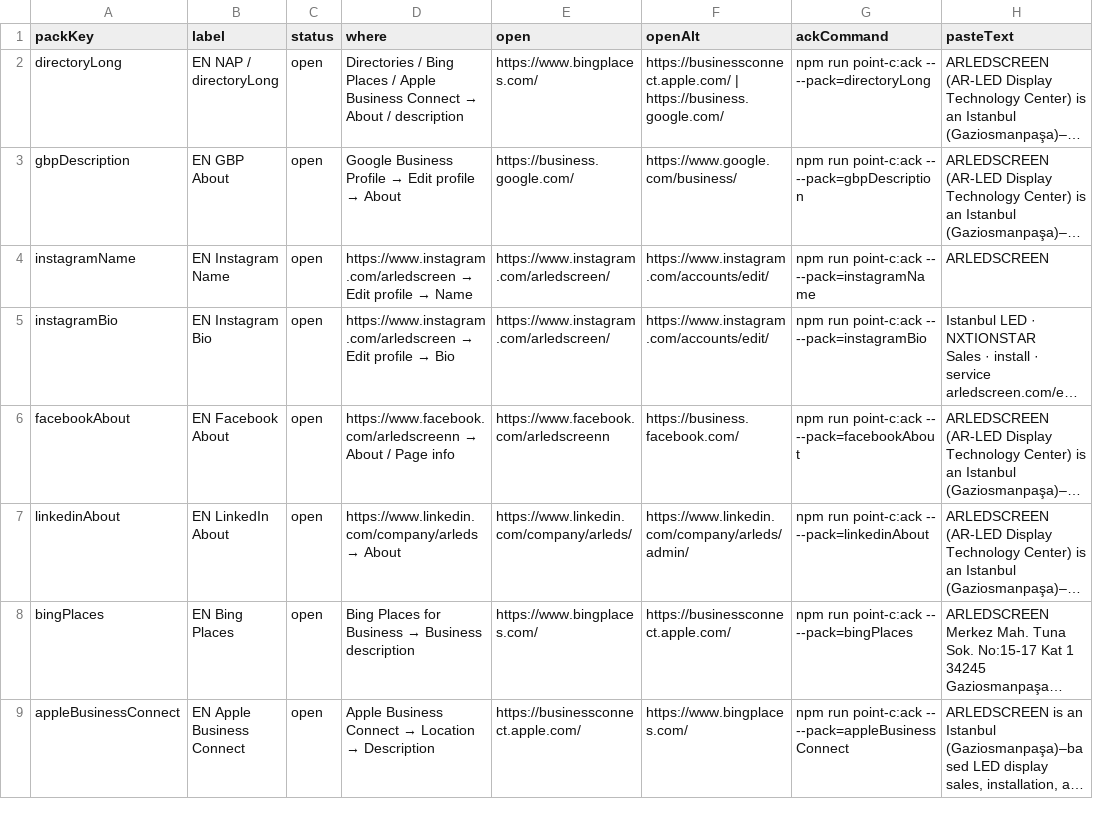
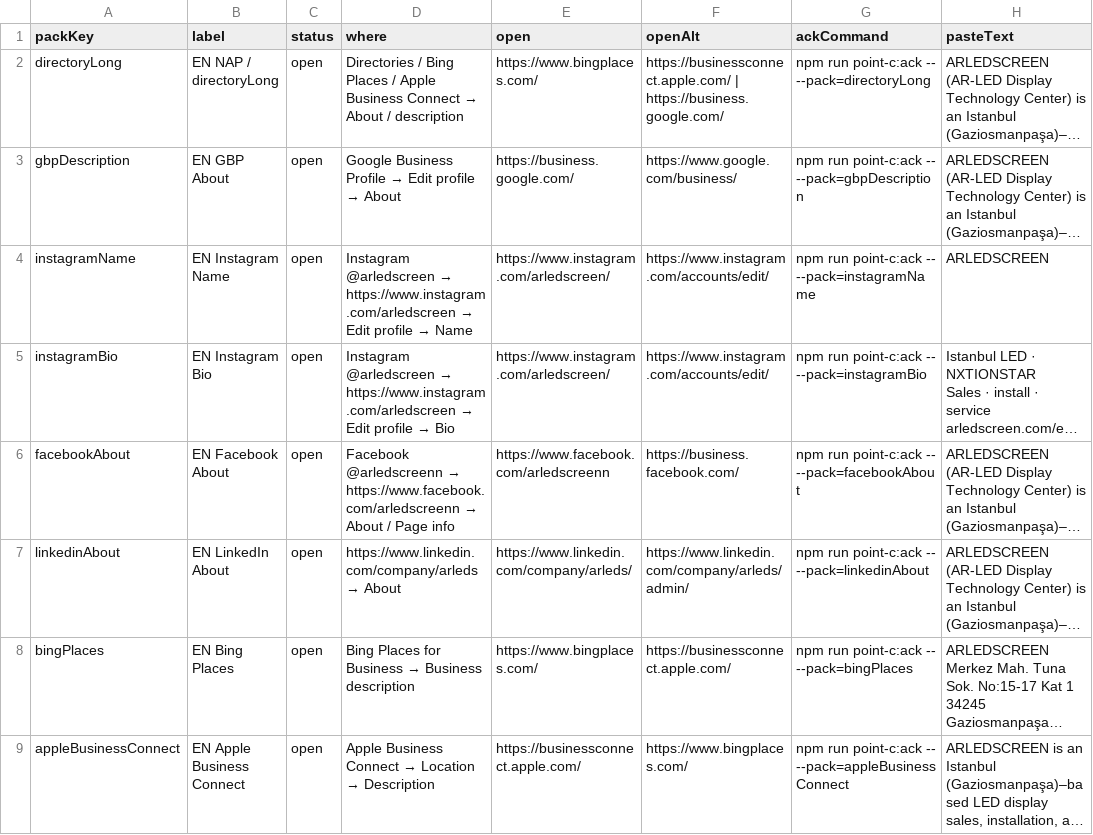
Before and after one commit to bzkrtaras-hue/arledscreen, a CSV file: public/point-c-en.csv, drawn as a sheet; only a part is shown; long unchanged cells end in …; the diff names each change by its address in the sheet, - before the commit and + after, or states it on an @@ line.

```diff
--- a/public/point-c-en.csv
+++ b/public/point-c-en.csv
@@ D4 (where): https://www.instagram.com/arledscreen →… → Instagram @arledscreen → https://www.instagram.com/arledscreen →… @@
@@ D5 (where): https://www.instagram.com/arledscreen →… → Instagram @arledscreen → https://www.instagram.com/arledscreen →… @@
@@ D6 (where): https://www.facebook.com/arledscreenn →… → Facebook @arledscreenn → https://www.facebook.com/arledscreenn →… @@
```
Also changed, not shown: 23 other files.
